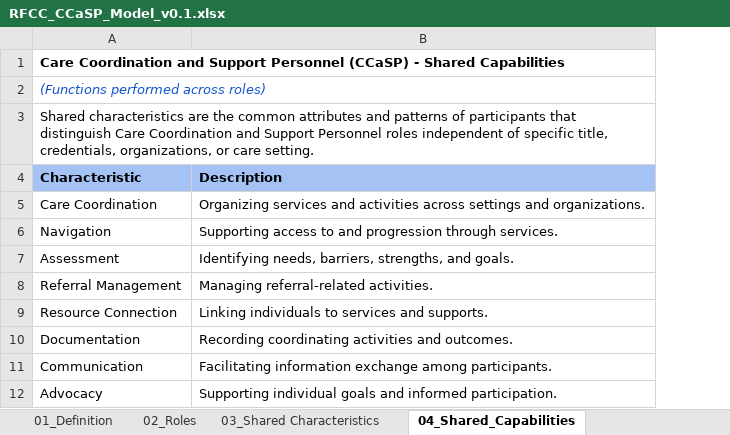
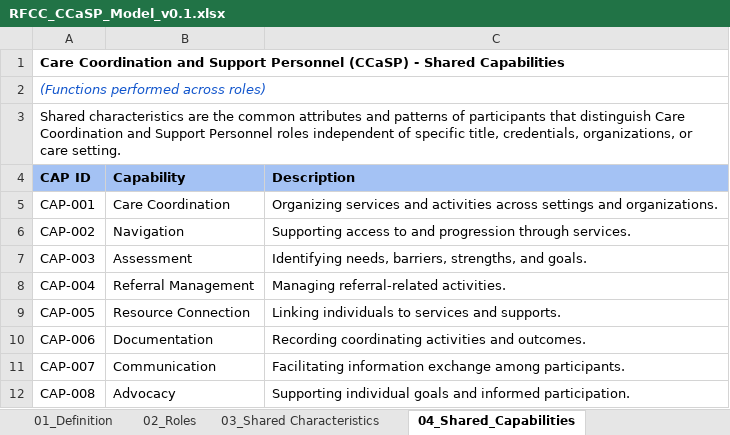
Before and after one commit to NatachaFernandez/ucm, an Excel workbook: ontology/ccasp/RFCC_CCaSP_Model_v0.1.xlsx, sheet 04_Shared_Capabilities, drawn as a sheet; values as stored, in another font and other column widths than the file's, no borders; removed rows and columns are numbered as before the commit, all else as after; the diff names each change by its address in the sheet, - before the commit and + after, or states it on an @@ line.

```diff
--- a/ontology/ccasp/RFCC_CCaSP_Model_v0.1.xlsx (sheet 04_Shared_Capabilities)
+++ b/ontology/ccasp/RFCC_CCaSP_Model_v0.1.xlsx (sheet 04_Shared_Capabilities)
+column A (CAP ID), rows 1-3: Care Coordination and Support Personnel (CCaSP) - Shared Capabilities | (Functions performed across roles) | Shared characteristics are the common attributes and patterns of participants that distinguish Care Coordination and Support Personnel roles independent of specific title, credentials, organizations, or care setting.; rows 5-12: CAP-001 | CAP-002 | CAP-003 | CAP-004 | CAP-005 | CAP-006 | CAP-007 | CAP-008
-B1 (Capability): Care Coordination and Support Personnel (CCaSP) - Shared Capabilities
+B1 (Capability): (empty)
-A1:B1 merged
-B2 (Capability): (Functions performed across roles)
+B2 (Capability): (empty)
-A2:B2 merged
-B3 (Capability): Shared characteristics are the common attributes and patterns of participants that distinguish Care Coordination and Support Personnel roles independent of specific title, credentials, organizations, or care setting.
+B3 (Capability): (empty)
-A3:B3 merged
-B4: Characteristic
+B4: Capability
```
Also changed, not shown: sheet 05_Role_to_Capability, sheet 02_Roles, sheet 01_Definition, sheet 03_Shared Characteristics, other sheet tabs, 1 other file.
